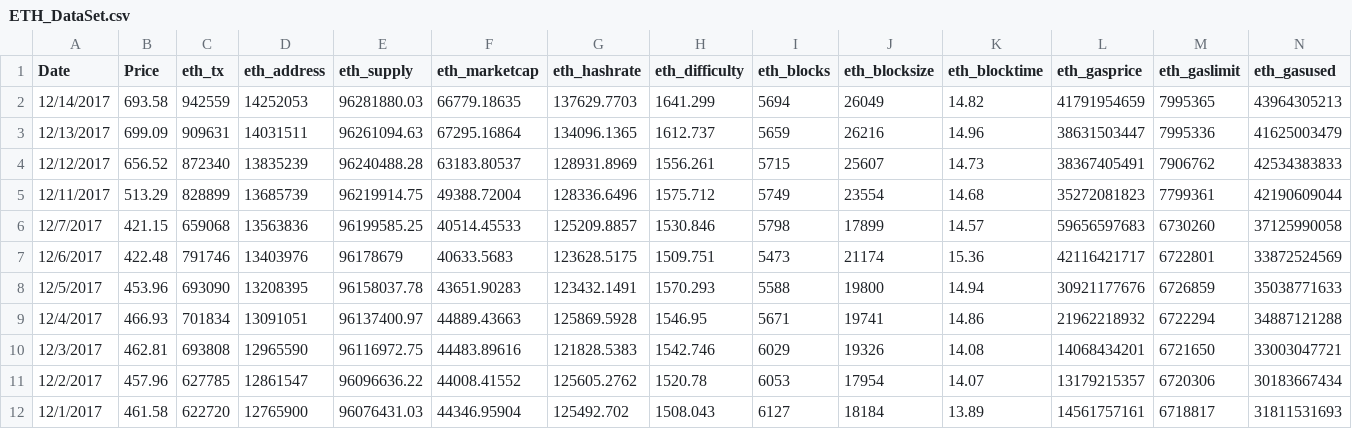
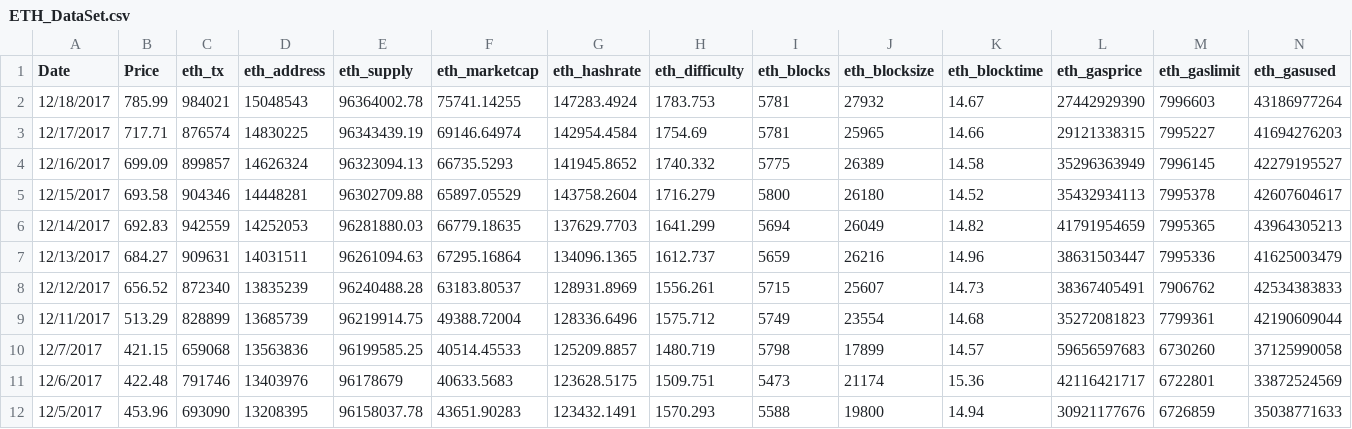
Before and after one commit to Smarker/udacity-ml, a CSV file: projects/capstone/data/ETH_DataSet.csv, drawn as a sheet; only a part is shown; the shorter side is filled out with more unchanged rows.

Commit message:
Complete capstone  report.

```diff
--- a/projects/capstone/data/ETH_DataSet.csv
+++ b/projects/capstone/data/ETH_DataSet.csv
@@ -1,7 +1,11 @@
 Date,Price,eth_tx,eth_address,eth_supply,eth_marketcap,eth_hashrate,eth_difficulty,eth_blocks,eth_blocksize,eth_blocktime,eth_gasprice,eth_gaslimit,eth_gasused
-12/14/2017,693.58,942559,14252053,96281880.03,66779.18635,137629.7703,1641.299,5694,26049,14.82,41791954659,7995365,43964305213
-12/13/2017,699.09,909631,14031511,96261094.63,67295.16864,134096.1365,1612.737,5659,26216,14.96,38631503447,7995336,41625003479
+12/18/2017,785.99,984021,15048543,96364002.78,75741.14255,147283.4924,1783.753,5781,27932,14.67,27442929390,7996603,43186977264
+12/17/2017,717.71,876574,14830225,96343439.19,69146.64974,142954.4584,1754.69,5781,25965,14.66,29121338315,7995227,41694276203
+12/16/2017,699.09,899857,14626324,96323094.13,66735.5293,141945.8652,1740.332,5775,26389,14.58,35296363949,7996145,42279195527
+12/15/2017,693.58,904346,14448281,96302709.88,65897.05529,143758.2604,1716.279,5800,26180,14.52,35432934113,7995378,42607604617
+12/14/2017,692.83,942559,14252053,96281880.03,66779.18635,137629.7703,1641.299,5694,26049,14.82,41791954659,7995365,43964305213
+12/13/2017,684.27,909631,14031511,96261094.63,67295.16864,134096.1365,1612.737,5659,26216,14.96,38631503447,7995336,41625003479
 12/12/2017,656.52,872340,13835239,96240488.28,63183.80537,128931.8969,1556.261,5715,25607,14.73,38367405491,7906762,42534383833
 12/11/2017,513.29,828899,13685739,96219914.75,49388.72004,128336.6496,1575.712,5749,23554,14.68,35272081823,7799361,42190609044
-12/7/2017,421.15,659068,13563836,96199585.25,40514.45533,125209.8857,1530.846,5798,17899,14.57,59656597683,6730260,37125990058
+12/7/2017,421.15,659068,13563836,96199585.25,40514.45533,125209.8857,1480.719,5798,17899,14.57,59656597683,6730260,37125990058
 12/6/2017,422.48,791746,13403976,96178679,40633.5683,123628.5175,1509.751,5473,21174,15.36,42116421717,6722801,33872524569
```
Also changed, not shown: 3 other files.
